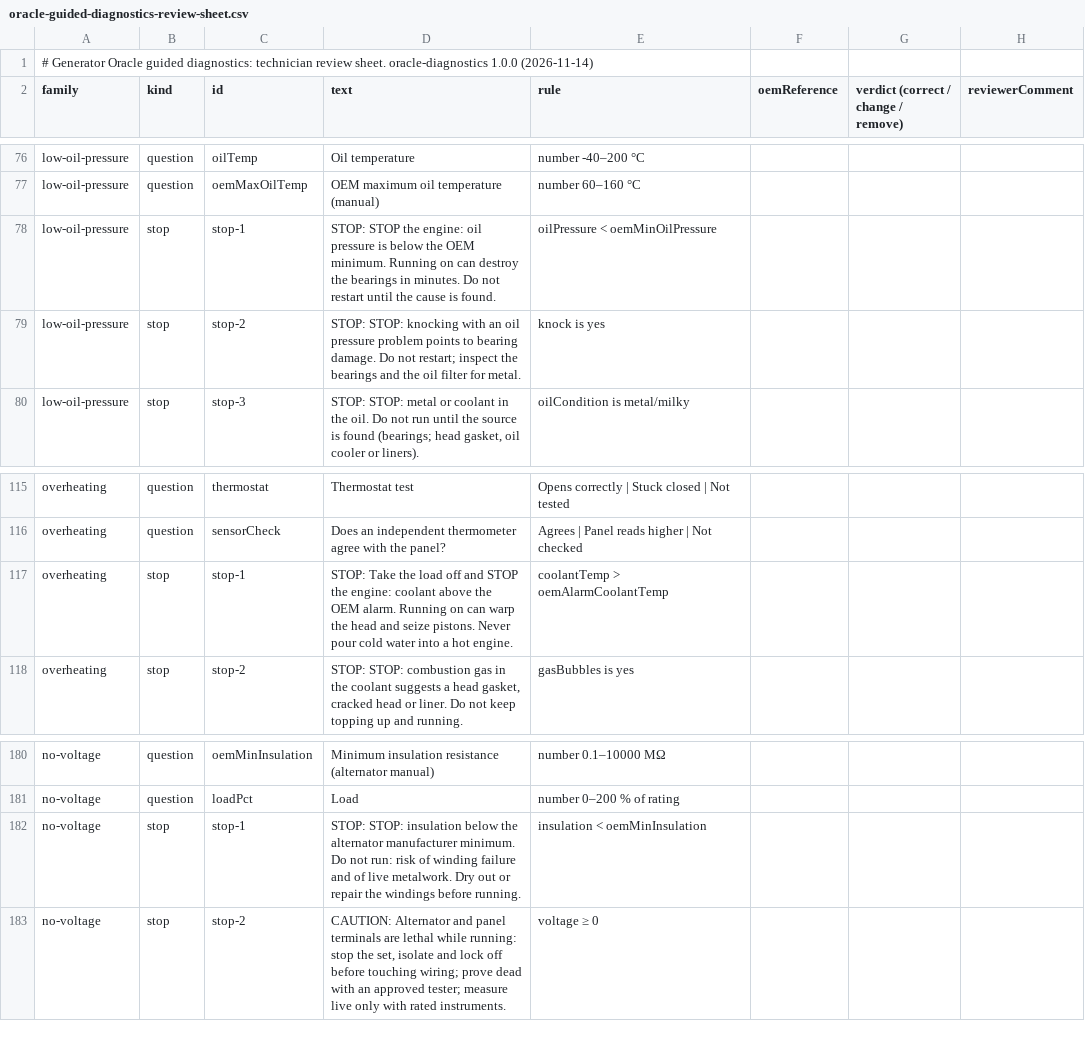
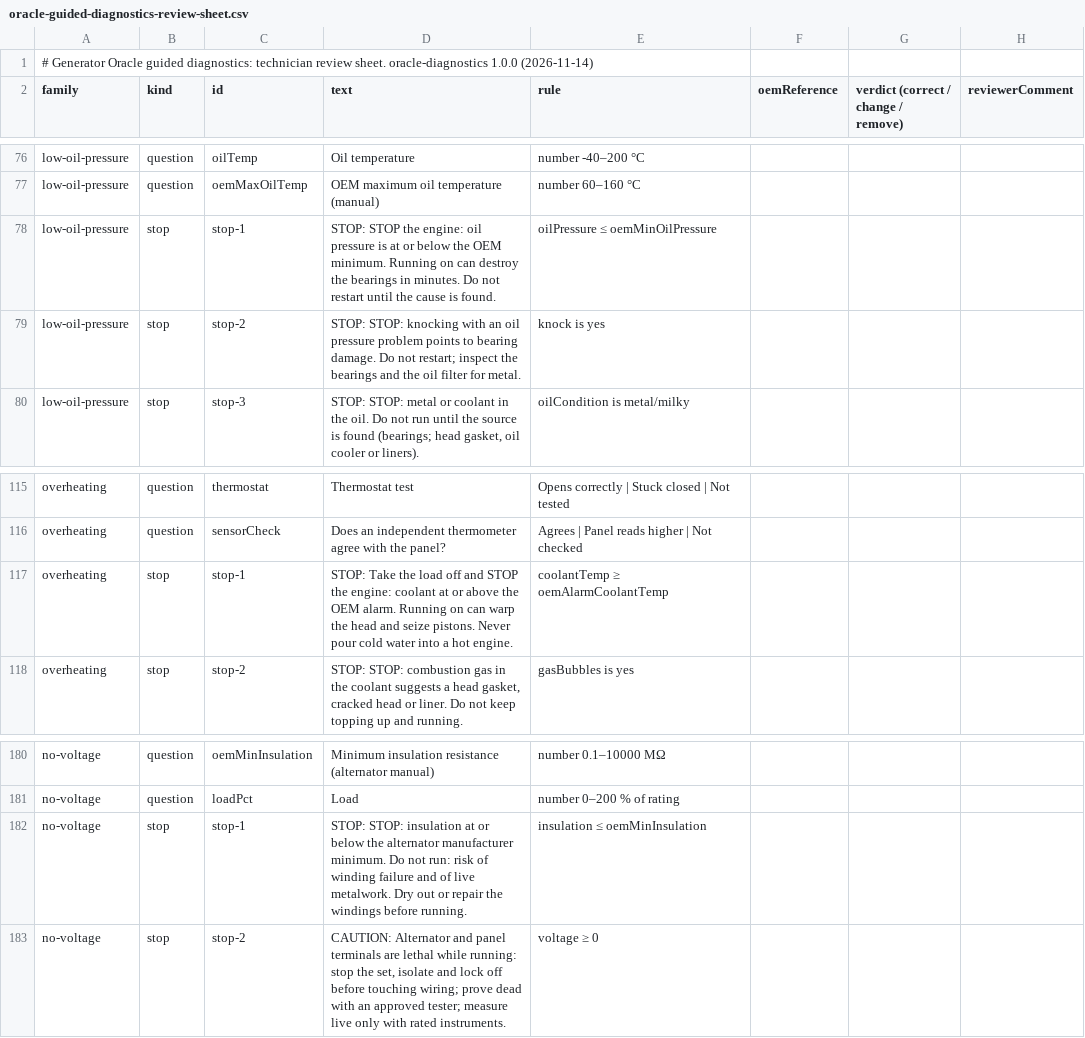
Before and after one commit to Maina977/Maina977-emersoneims-nextjs, a CSV file: docs/engineering-apps/oracle-guided-diagnostics-review-sheet.csv, drawn as a sheet; only a part is shown, gaps mark what is left out.

```diff
--- a/docs/engineering-apps/oracle-guided-diagnostics-review-sheet.csv
+++ b/docs/engineering-apps/oracle-guided-diagnostics-review-sheet.csv
@@ -77,3 +77,3 @@ family,kind,id,text,rule,oemReference,verdict (correct / change / remove),review
 "low-oil-pressure","question","oemMaxOilTemp","OEM maximum oil temperature (manual)","number 60–160 °C","","",""
-"low-oil-pressure","stop","stop-1","STOP: STOP the engine: oil pressure is below the OEM minimum. Running on can destroy the bearings in minutes. Do not restart until the cause is found.","oilPressure < oemMinOilPressure","","",""
+"low-oil-pressure","stop","stop-1","STOP: STOP the engine: oil pressure is at or below the OEM minimum. Running on can destroy the bearings in minutes. Do not restart until the cause is found.","oilPressure ≤ oemMinOilPressure","","",""
 "low-oil-pressure","stop","stop-2","STOP: STOP: knocking with an oil pressure problem points to bearing damage. Do not restart; inspect the bearings and the oil filter for metal.","knock is yes","","",""
@@ -116,3 +116,3 @@ family,kind,id,text,rule,oemReference,verdict (correct / change / remove),review
 "overheating","question","sensorCheck","Does an independent thermometer agree with the panel?","Agrees | Panel reads higher | Not checked","","",""
-"overheating","stop","stop-1","STOP: Take the load off and STOP the engine: coolant above the OEM alarm. Running on can warp the head and seize pistons. Never pour cold water into a hot engine.","coolantTemp > oemAlarmCoolantTemp","","",""
+"overheating","stop","stop-1","STOP: Take the load off and STOP the engine: coolant at or above the OEM alarm. Running on can warp the head and seize pistons. Never pour cold water into a hot engine.","coolantTemp ≥ oemAlarmCoolantTemp","","",""
 "overheating","stop","stop-2","STOP: STOP: combustion gas in the coolant suggests a head gasket, cracked head or liner. Do not keep topping up and running.","gasBubbles is yes","","",""
@@ -181,3 +181,3 @@ family,kind,id,text,rule,oemReference,verdict (correct / change / remove),review
 "no-voltage","question","loadPct","Load","number 0–200 % of rating","","",""
-"no-voltage","stop","stop-1","STOP: STOP: insulation below the alternator manufacturer minimum. Do not run: risk of winding failure and of live metalwork. Dry out or repair the windings before running.","insulation < oemMinInsulation","","",""
+"no-voltage","stop","stop-1","STOP: STOP: insulation at or below the alternator manufacturer minimum. Do not run: risk of winding failure and of live metalwork. Dry out or repair the windings before running.","insulation ≤ oemMinInsulation","","",""
 "no-voltage","stop","stop-2","CAUTION: Alternator and panel terminals are lethal while running: stop the set, isolate and lock off before touching wiring; prove dead with an approved tester; measure live only with rated instruments.","voltage ≥ 0","","",""
```
Also changed, not shown: 6 other files.
